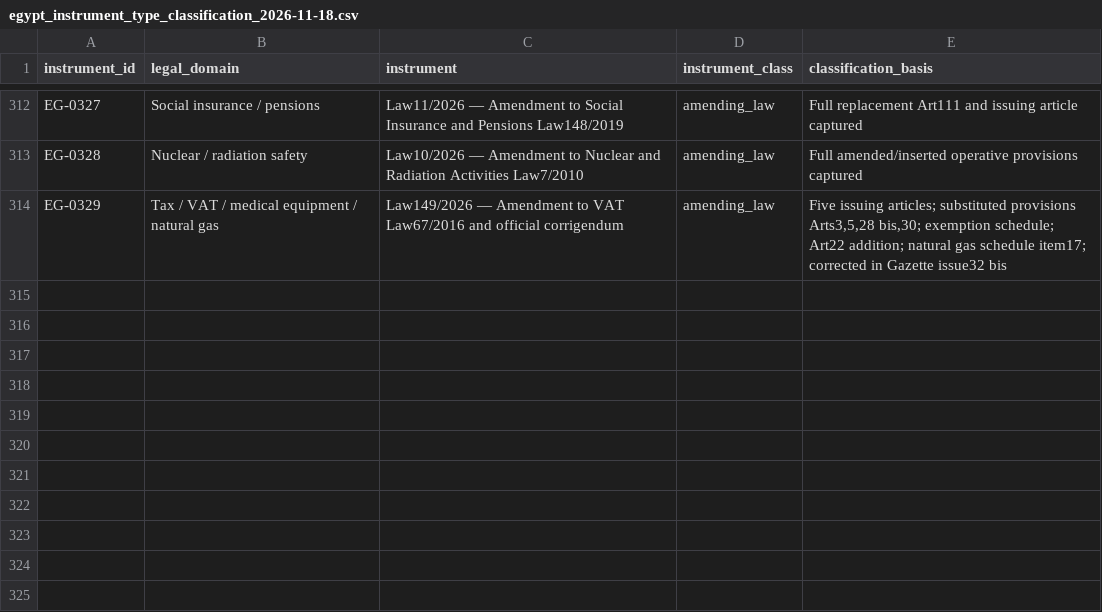
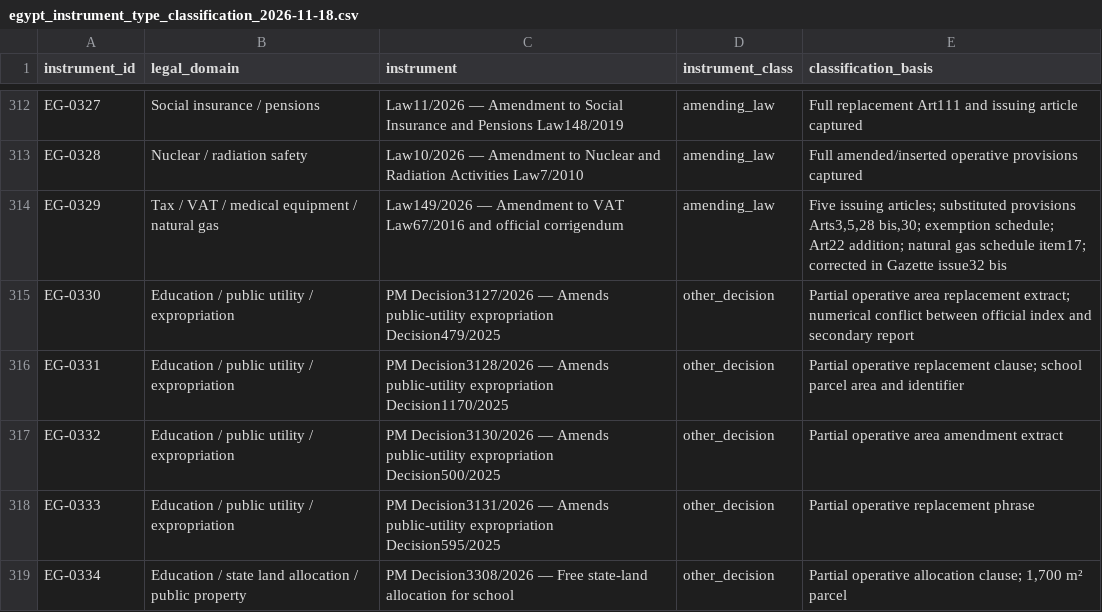
Before and after one commit to abdelmalek384/legal_copilot_latest, a CSV file: data/research/egypt_instrument_type_classification_2026-11-18.csv, drawn as a sheet; only a part is shown, gaps mark what is left out; the diff names each change by its address in the sheet, - before the commit and + after, or states it on an @@ line.

Commit message:
Classify five issue 46 PM decisions

```diff
--- a/data/research/egypt_instrument_type_classification_2026-11-18.csv
+++ b/data/research/egypt_instrument_type_classification_2026-11-18.csv
+row 315: EG-0330 | Education / public utility / expropriation | PM Decision3127/2026 — Amends public-utility expropriation Decision479/2025 | other_decision | Partial operative area replacement extract; numerical conflict between official index and secondary report
+row 316: EG-0331 | Education / public utility / expropriation | PM Decision3128/2026 — Amends public-utility expropriation Decision1170/2025 | other_decision | Partial operative replacement clause; school parcel area and identifier
+row 317: EG-0332 | Education / public utility / expropriation | PM Decision3130/2026 — Amends public-utility expropriation Decision500/2025 | other_decision | Partial operative area amendment extract
+row 318: EG-0333 | Education / public utility / expropriation | PM Decision3131/2026 — Amends public-utility expropriation Decision595/2025 | other_decision | Partial operative replacement phrase
+row 319: EG-0334 | Education / state land allocation / public property | PM Decision3308/2026 — Free state-land allocation for school | other_decision | Partial operative allocation clause; 1,700 m² parcel
```
